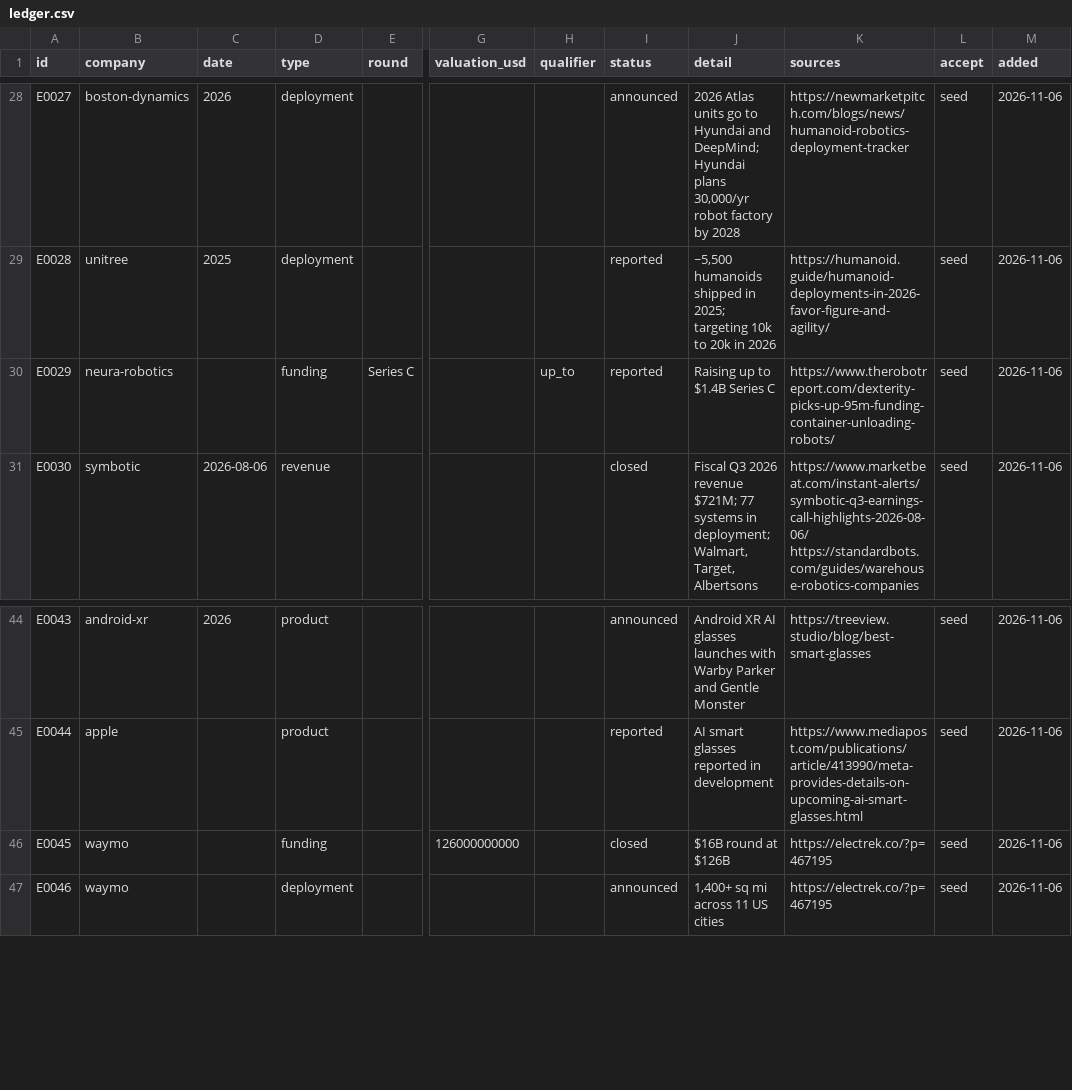
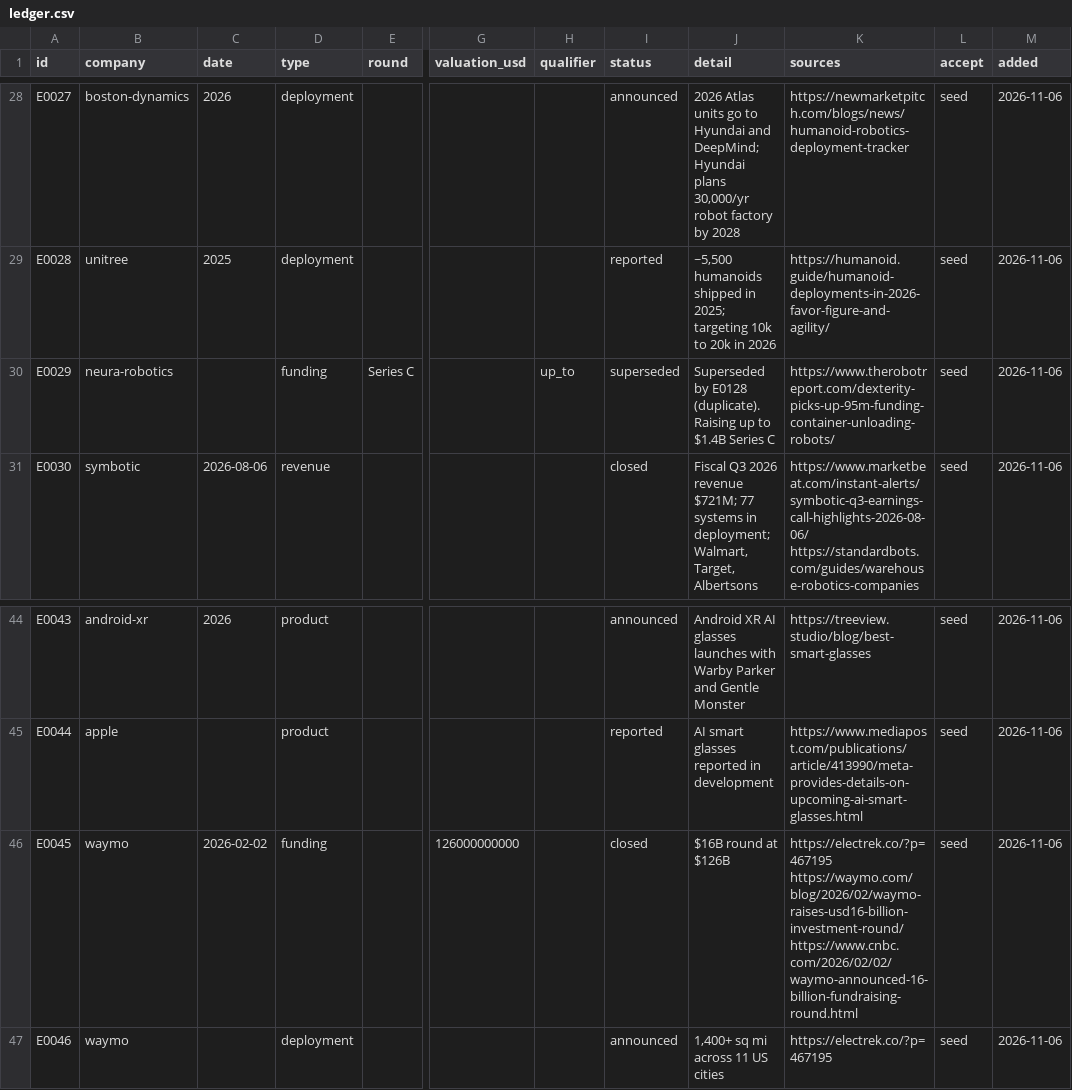
Before and after one commit to yottachem/physical-ai-tracker, a CSV file: reference/ledger.csv, drawn as a sheet; only a part is shown, gaps mark what is left out; the diff names each change by its address in the sheet, - before the commit and + after, or states it on an @@ line.

```diff
--- a/reference/ledger.csv
+++ b/reference/ledger.csv
-I30 (status): reported
+I30 (status): superseded
-J30 (detail): Raising up to $1.4B Series C
+J30 (detail): Superseded by E0128 (duplicate). Raising up to $1.4B Series C
-C46 (date): (empty)
+C46 (date): 2026-02-02
-K46 (sources): https://electrek.co/?p=467195
+K46 (sources): https://electrek.co/?p=467195 https://waymo.com/blog/2026/02/waymo-raises-usd16-billion-investment-round/ https://www.cnbc.com/2026/02/02/waymo-announced-16-billion-fundraising-round.html
```
Also changed, not shown: 2 other files.
